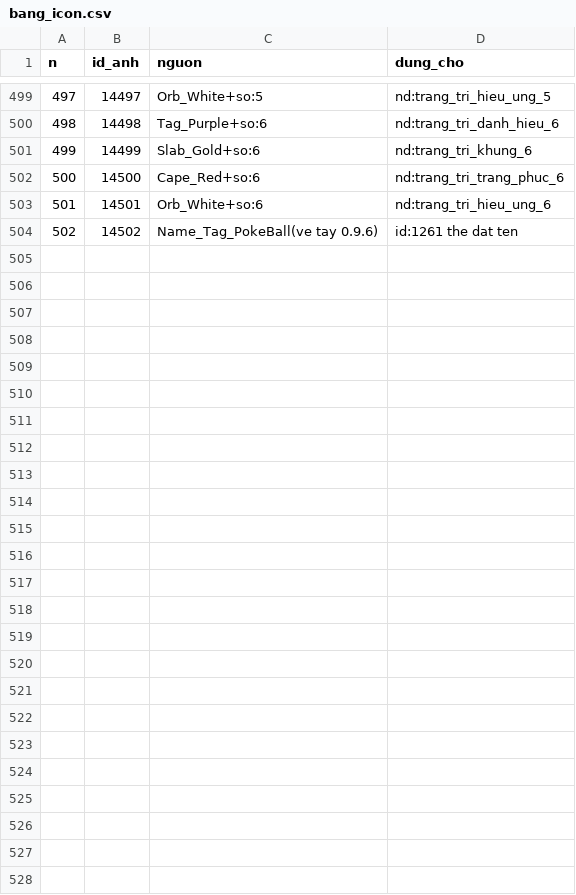
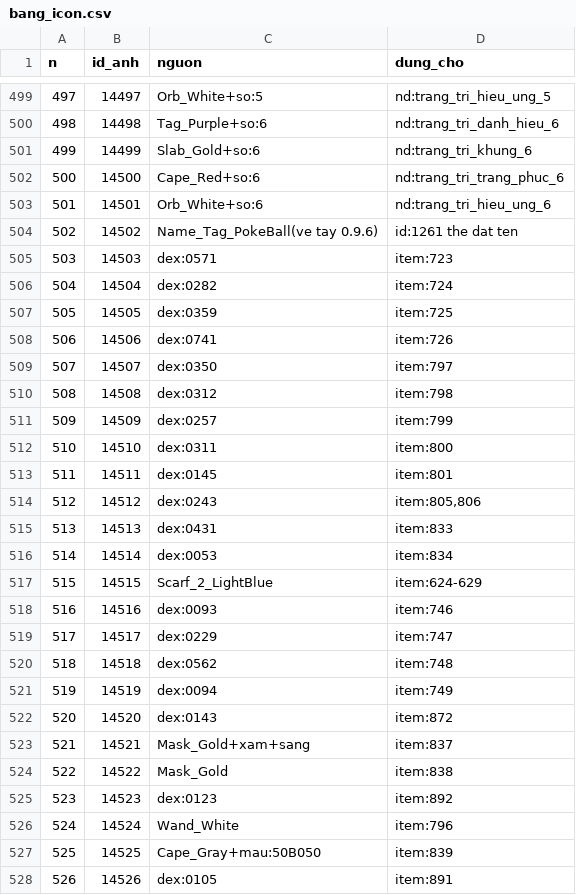
Before and after one commit to hoangtuvungcao/htbb, a CSV file: du_lieu/bang_icon.csv, drawn as a sheet; only a part is shown, gaps mark what is left out.

```diff
--- a/du_lieu/bang_icon.csv
+++ b/du_lieu/bang_icon.csv
@@ -504 +504,25 @@ n,id_anh,nguon,dung_cho
 502,14502,Name_Tag_PokeBall(ve tay 0.9.6),id:1261 the dat ten
+503,14503,dex:0571,item:723
+504,14504,dex:0282,item:724
+505,14505,dex:0359,item:725
+506,14506,dex:0741,item:726
+507,14507,dex:0350,item:797
+508,14508,dex:0312,item:798
+509,14509,dex:0257,item:799
+510,14510,dex:0311,item:800
+511,14511,dex:0145,item:801
+512,14512,dex:0243,"item:805,806"
+513,14513,dex:0431,item:833
+514,14514,dex:0053,item:834
+515,14515,Scarf_2_LightBlue,item:624-629
+516,14516,dex:0093,item:746
+517,14517,dex:0229,item:747
+518,14518,dex:0562,item:748
+519,14519,dex:0094,item:749
+520,14520,dex:0143,item:872
+521,14521,Mask_Gold+xam+sang,item:837
+522,14522,Mask_Gold,item:838
+523,14523,dex:0123,item:892
+524,14524,Wand_White,item:796
+525,14525,Cape_Gray+mau:50B050,item:839
+526,14526,dex:0105,item:891
```
Also changed, not shown: 30 other files.
